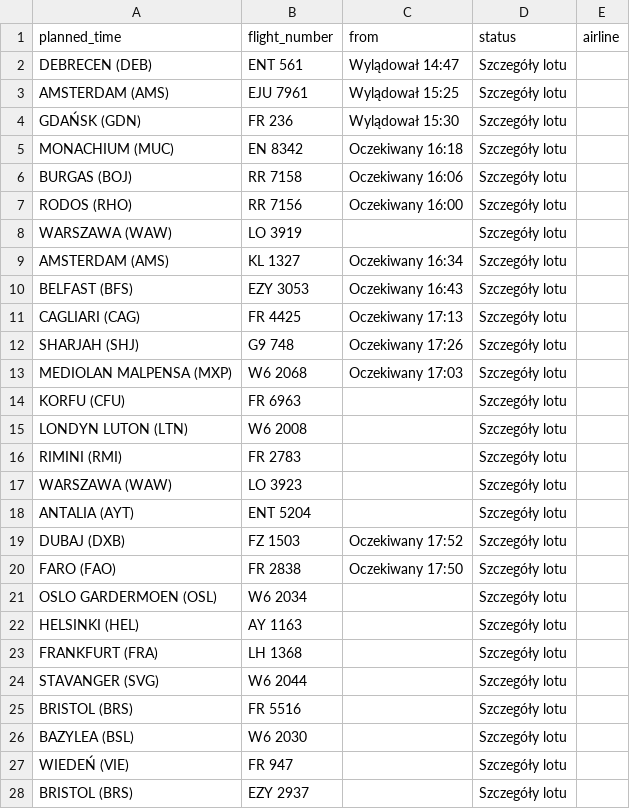
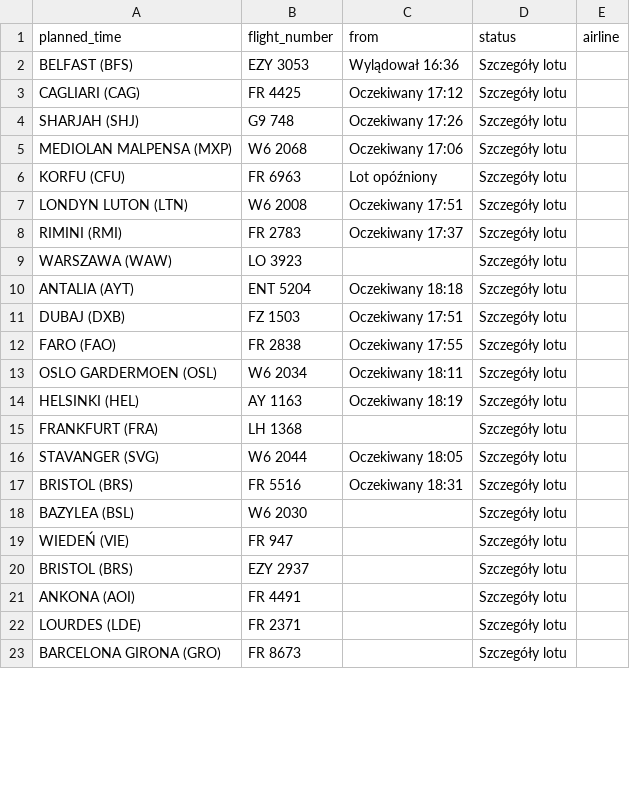
Before and after one commit to przemyslawbaran2993-droid/codex-test, a CSV file: data/arrivals.csv, drawn as a sheet; only a part is shown; the shorter side is filled out with more unchanged rows; the diff covers the shown part only.

```diff
--- a/data/arrivals.csv
+++ b/data/arrivals.csv
@@ -1,26 +1,18 @@
 planned_time;flight_number;from;status;airline
-DEBRECEN (DEB);ENT 561;Wylądował 14:47;Szczegóły lotu;
-AMSTERDAM (AMS);EJU 7961;Wylądował 15:25;Szczegóły lotu;
-GDAŃSK (GDN);FR 236;Wylądował 15:30;Szczegóły lotu;
-MONACHIUM (MUC);EN 8342;Oczekiwany 16:18;Szczegóły lotu;
-BURGAS (BOJ);RR 7158;Oczekiwany 16:06;Szczegóły lotu;
-RODOS (RHO);RR 7156;Oczekiwany 16:00;Szczegóły lotu;
-WARSZAWA (WAW);LO 3919;;Szczegóły lotu;
-AMSTERDAM (AMS);KL 1327;Oczekiwany 16:34;Szczegóły lotu;
-BELFAST (BFS);EZY 3053;Oczekiwany 16:43;Szczegóły lotu;
-CAGLIARI (CAG);FR 4425;Oczekiwany 17:13;Szczegóły lotu;
+BELFAST (BFS);EZY 3053;Wylądował 16:36;Szczegóły lotu;
+CAGLIARI (CAG);FR 4425;Oczekiwany 17:12;Szczegóły lotu;
 SHARJAH (SHJ);G9 748;Oczekiwany 17:26;Szczegóły lotu;
-MEDIOLAN MALPENSA (MXP);W6 2068;Oczekiwany 17:03;Szczegóły lotu;
-KORFU (CFU);FR 6963;;Szczegóły lotu;
-LONDYN LUTON (LTN);W6 2008;;Szczegóły lotu;
-RIMINI (RMI);FR 2783;;Szczegóły lotu;
+MEDIOLAN MALPENSA (MXP);W6 2068;Oczekiwany 17:06;Szczegóły lotu;
+KORFU (CFU);FR 6963;Lot opóźniony;Szczegóły lotu;
+LONDYN LUTON (LTN);W6 2008;Oczekiwany 17:51;Szczegóły lotu;
+RIMINI (RMI);FR 2783;Oczekiwany 17:37;Szczegóły lotu;
 WARSZAWA (WAW);LO 3923;;Szczegóły lotu;
-ANTALIA (AYT);ENT 5204;;Szczegóły lotu;
-DUBAJ (DXB);FZ 1503;Oczekiwany 17:52;Szczegóły lotu;
-FARO (FAO);FR 2838;Oczekiwany 17:50;Szczegóły lotu;
-OSLO GARDERMOEN (OSL);W6 2034;;Szczegóły lotu;
-HELSINKI (HEL);AY 1163;;Szczegóły lotu;
+ANTALIA (AYT);ENT 5204;Oczekiwany 18:18;Szczegóły lotu;
+DUBAJ (DXB);FZ 1503;Oczekiwany 17:51;Szczegóły lotu;
+FARO (FAO);FR 2838;Oczekiwany 17:55;Szczegóły lotu;
+OSLO GARDERMOEN (OSL);W6 2034;Oczekiwany 18:11;Szczegóły lotu;
+HELSINKI (HEL);AY 1163;Oczekiwany 18:19;Szczegóły lotu;
 FRANKFURT (FRA);LH 1368;;Szczegóły lotu;
-STAVANGER (SVG);W6 2044;;Szczegóły lotu;
-BRISTOL (BRS);FR 5516;;Szczegóły lotu;
+STAVANGER (SVG);W6 2044;Oczekiwany 18:05;Szczegóły lotu;
+BRISTOL (BRS);FR 5516;Oczekiwany 18:31;Szczegóły lotu;
 BAZYLEA (BSL);W6 2030;;Szczegóły lotu;
```
Also changed, not shown: 1 moved row and 2 edited cells elsewhere in this file.
